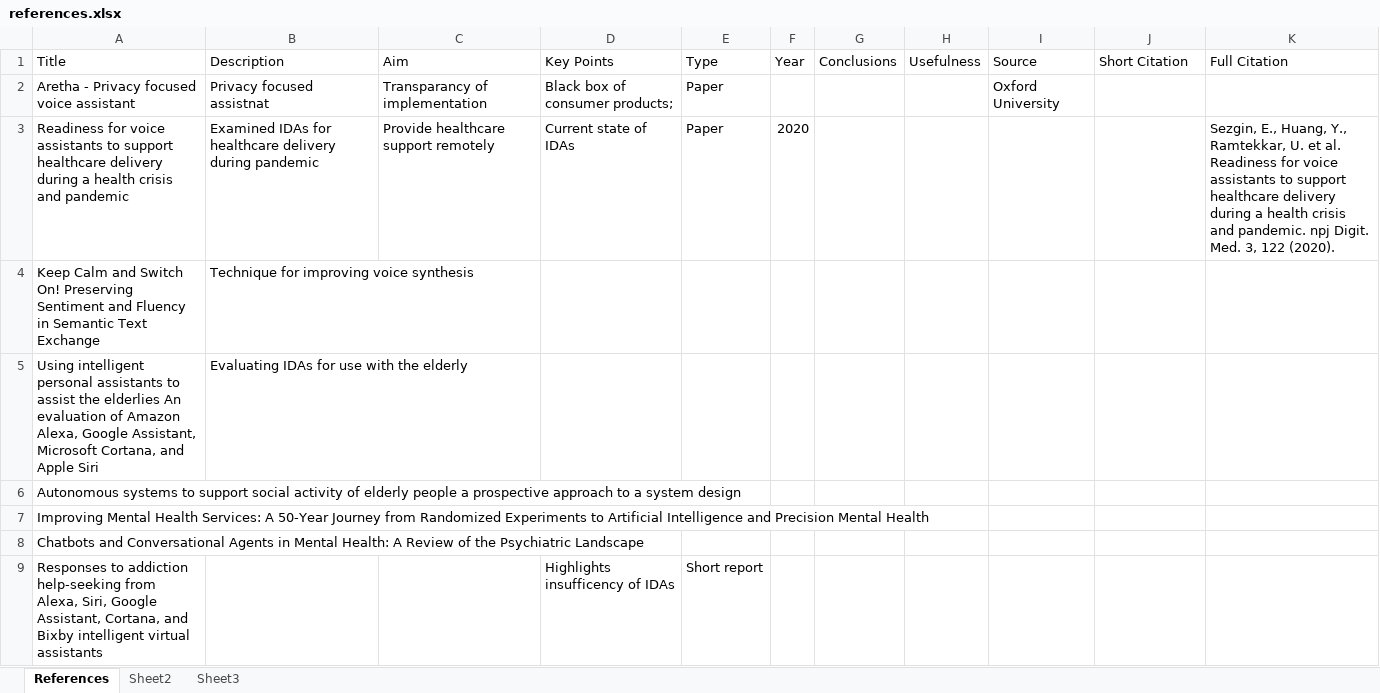
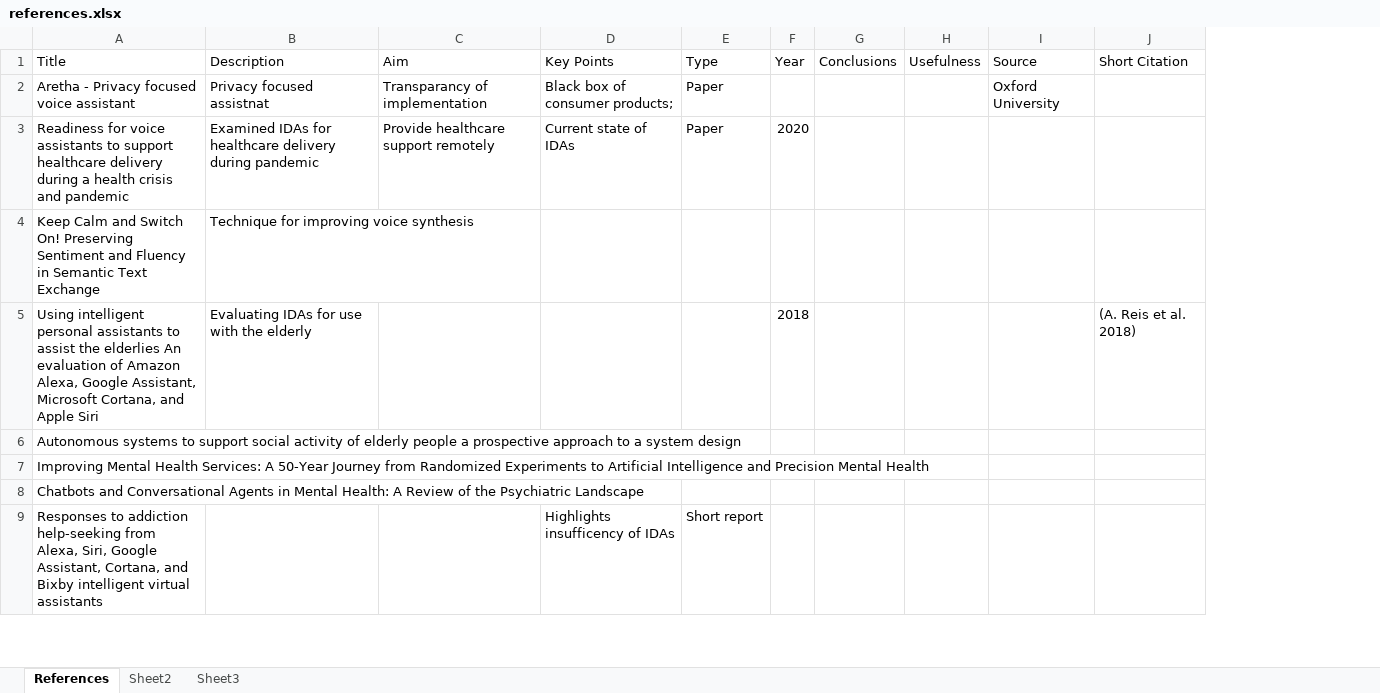
Before and after one commit to KieronGillingham/DementiaVA, an Excel workbook: docs/report/references.xlsx, sheet References, drawn as a sheet; only a part is shown; values as stored, in another font and other column widths than the file's, no borders; removed rows and columns are numbered as before the commit, all else as after; the diff covers the shown part only; the diff names each change by its address in the sheet, - before the commit and + after, or states it on an @@ line.

Commit message:
updated references table

```diff
--- a/docs/report/references.xlsx (sheet References)
+++ b/docs/report/references.xlsx (sheet References)
-column K (Full Citation), row 3: Sezgin, E., Huang, Y., Ramtekkar, U. et al. Readiness for voice assistants to support healthcare delivery during a health crisis and pandemic. npj Digit. Med. 3, 122 (2020).
-F5 (Year): (empty)
+F5 (Year): 2018
-J5 (Short Citation): (empty)
+J5 (Short Citation): (A. Reis et al. 2018)
```
Also changed, not shown: 3 added rows and 1 removed row elsewhere in this sheet, 1 other file.
